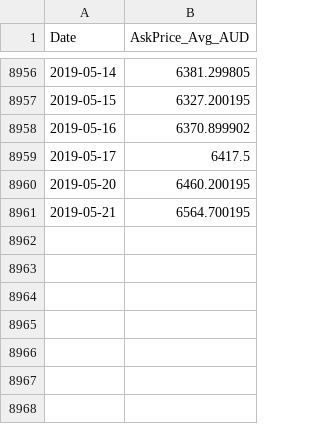
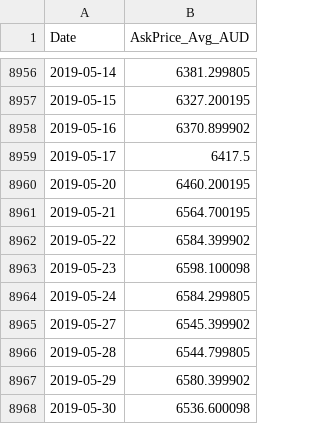
Before and after one commit to my-wealth-analyst/website-build, a CSV file: media_files/datasets/allords_askprice_avg_aud.csv, drawn as a sheet; only a part is shown, gaps mark what is left out; the diff names each change by its address in the sheet, - before the commit and + after, or states it on an @@ line.

```diff
--- a/media_files/datasets/allords_askprice_avg_aud.csv
+++ b/media_files/datasets/allords_askprice_avg_aud.csv
+row 8962: 2019-05-22 | 6584.399902
+row 8963: 2019-05-23 | 6598.100098
+row 8964: 2019-05-24 | 6584.299805
+row 8965: 2019-05-27 | 6545.399902
+row 8966: 2019-05-28 | 6544.799805
+row 8967: 2019-05-29 | 6580.399902
+row 8968: 2019-05-30 | 6536.600098
```
Also changed, not shown: media_files/datasets/bitcoin_askprice_avg_aud.csv, media_files/datasets/oil_askprice_avg_aud.csv, 19 other files.
